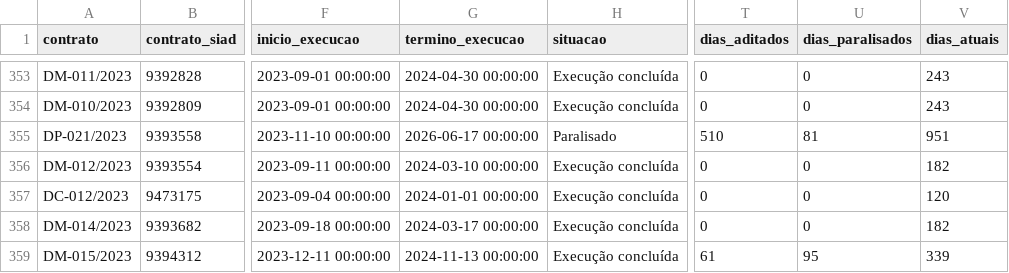
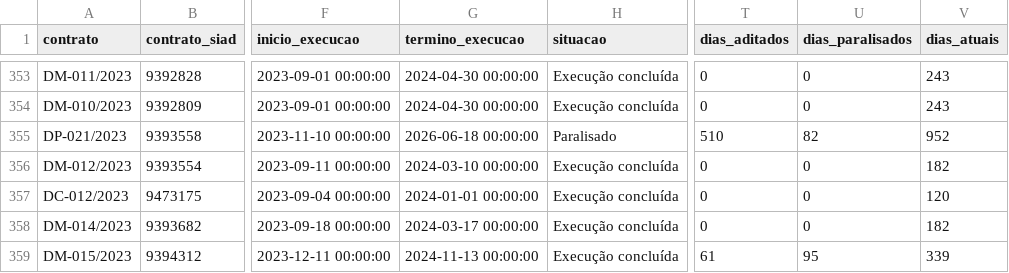
Before and after one commit to transparencia-mg/portal_obras, a CSV file: dataset/data/contratos.csv, drawn as a sheet; only a part is shown, gaps mark what is left out; the diff covers the shown part only; the diff names each change by its address in the sheet, - before the commit and + after, or states it on an @@ line.

```diff
--- a/dataset/data/contratos.csv
+++ b/dataset/data/contratos.csv
-G355 (termino_execucao): 2026-06-17 00:00:00
+G355 (termino_execucao): 2026-06-18 00:00:00
-U355 (dias_paralisados): 81
+U355 (dias_paralisados): 82
-V355 (dias_atuais): 951
+V355 (dias_atuais): 952
```
Also changed, not shown: 1 added row and 42 edited cells elsewhere in this file, dataset/data/coordenadas.csv, dataset/data/fiscais.csv, 4 other files.
